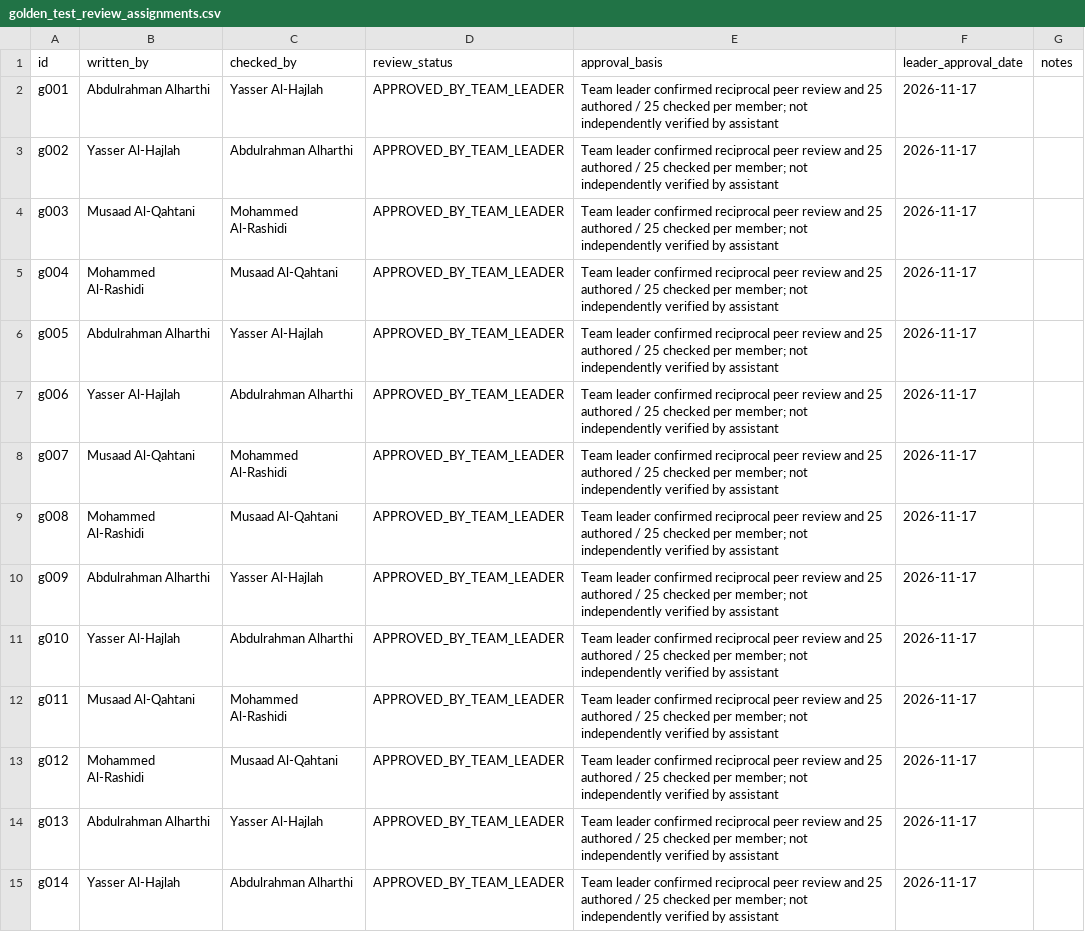
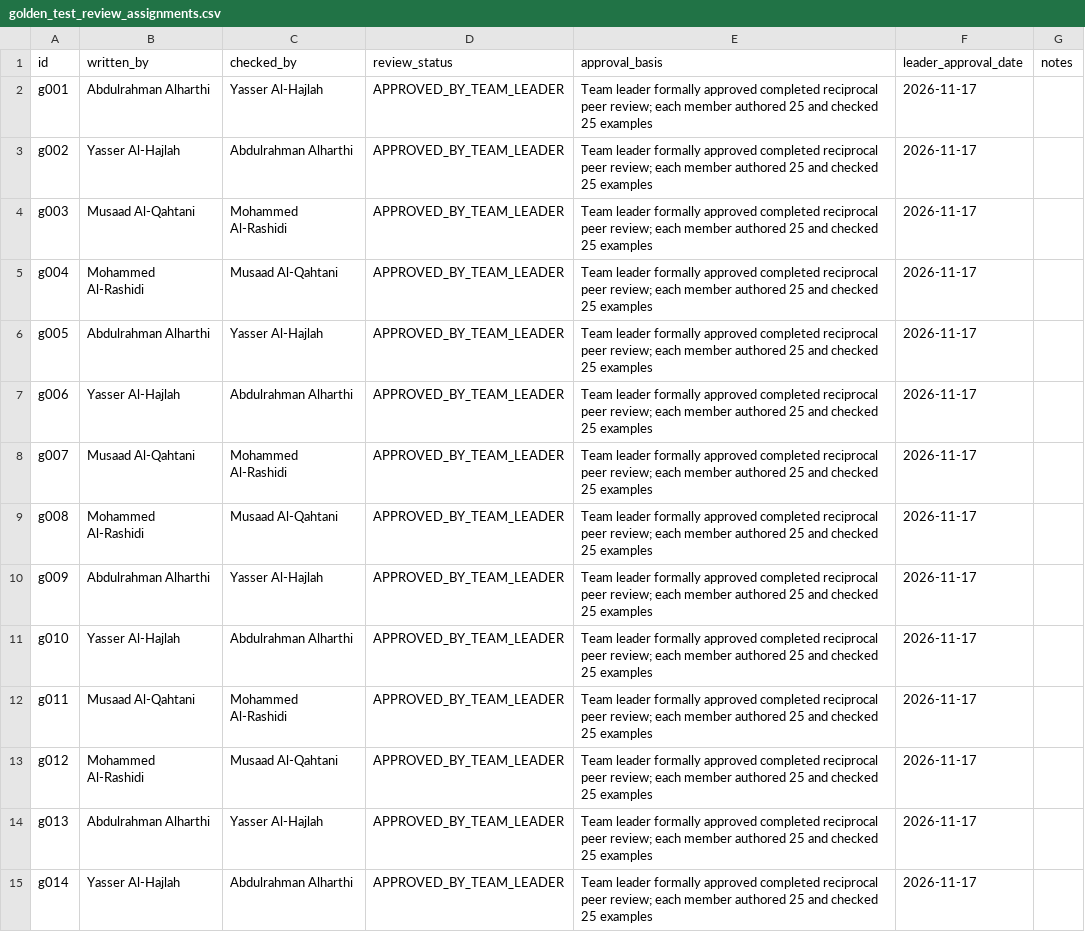
Before and after one commit to dhrtt990-blip/arabic-pii-deid-v2, a CSV file: docs/golden_test_review_assignments.csv, drawn as a sheet; only a part is shown; the diff covers the shown part only; the diff names each change by its address in the sheet, - before the commit and + after, or states it on an @@ line.

Commit message:
Align project documentation with approved golden-test freeze

```diff
--- a/docs/golden_test_review_assignments.csv
+++ b/docs/golden_test_review_assignments.csv
-E2:E15 (approval_basis): Team leader confirmed reciprocal peer review and 25 authored / 25 checked per member; not independently verified by assistant
+E2:E15 (approval_basis): Team leader formally approved completed reciprocal peer review; each member authored 25 and checked 25 examples
```
Also changed, not shown: 86 edited cells elsewhere in this file, 5 other files.
